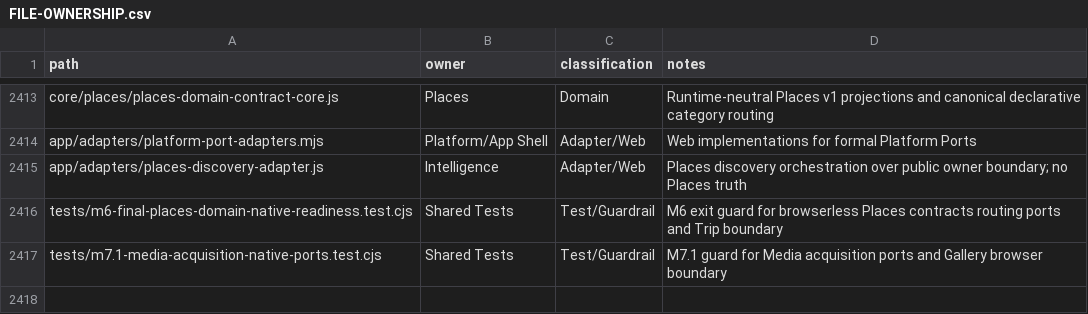
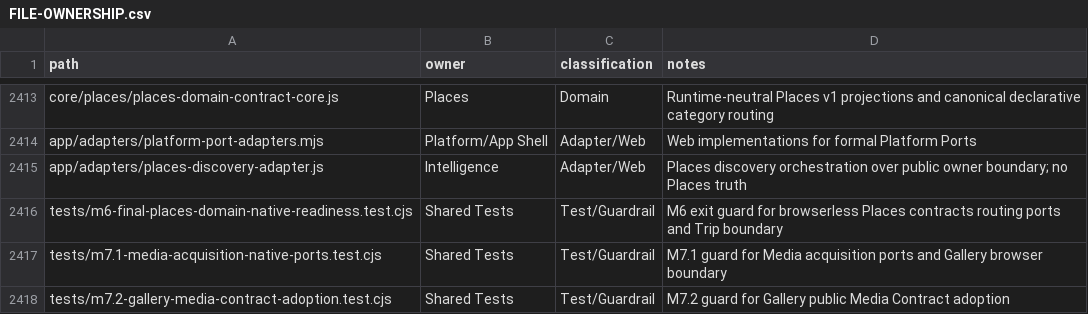
Before and after one commit to fklaas/luvia, a CSV file: docs/modularization/FILE-OWNERSHIP.csv, drawn as a sheet; only a part is shown, gaps mark what is left out; the diff names each change by its address in the sheet, - before the commit and + after, or states it on an @@ line.

Commit message:
feat(media): adopt media contract in gallery

```diff
--- a/docs/modularization/FILE-OWNERSHIP.csv
+++ b/docs/modularization/FILE-OWNERSHIP.csv
+row 2418: tests/m7.2-gallery-media-contract-adoption.test.cjs | Shared Tests | Test/Guardrail | M7.2 guard for Gallery public Media Contract adoption
```
Also changed, not shown: 8 other files.
